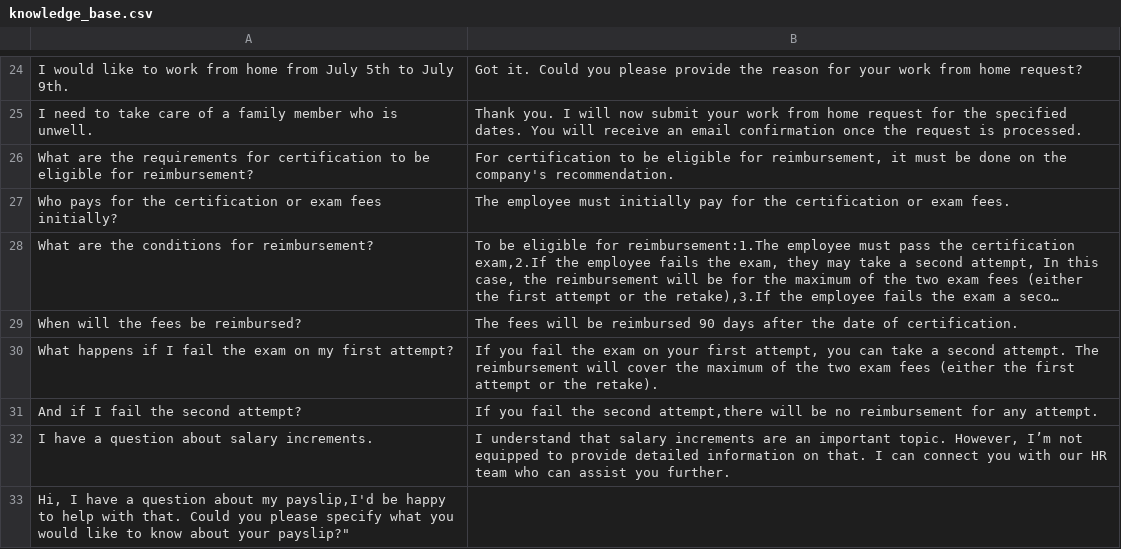
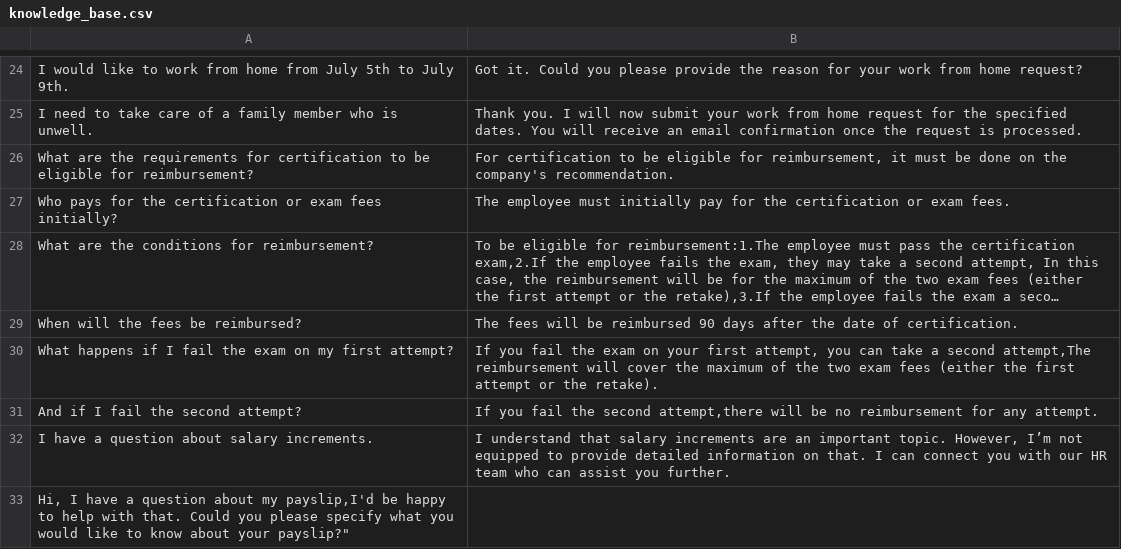
Before and after one commit to warmachine028/HR-Chatbot, a CSV file: src/knowledge_base.csv, drawn as a sheet; only a part is shown, gaps mark what is left out; long unchanged cells end in …; the diff names each change by its address in the sheet, - before the commit and + after, or states it on an @@ line.

Commit message:
Update knowledge_base.csv

```diff
--- a/src/knowledge_base.csv
+++ b/src/knowledge_base.csv
-B30: …a second attempt. The reimbursement will…
+B30: …a second attempt,The reimbursement will…
```
